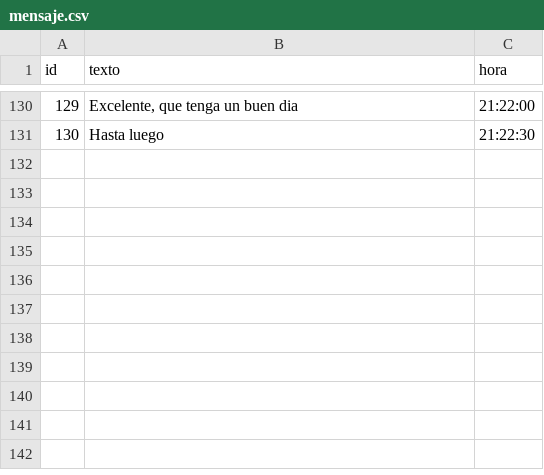
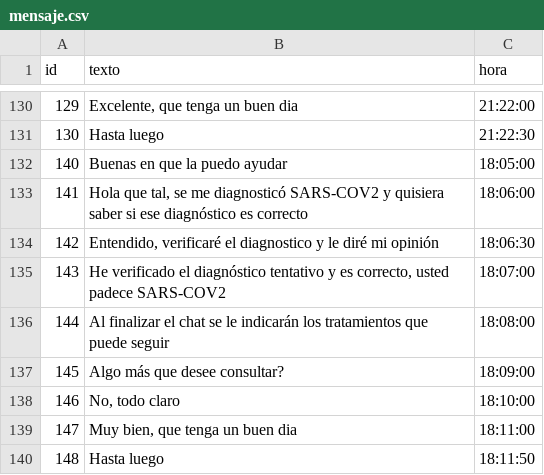
Before and after one commit to kevin-anadon/Proyecto-Heart-Bits-UTU-ESI-2020, a CSV file: MATERIAS/Materia_BasesDatos/RecursosReferente_Entrega 2/Archivos/Csv/mensaje.csv, drawn as a sheet; only a part is shown, gaps mark what is left out.

```diff
--- a/MATERIAS/Materia_BasesDatos/RecursosReferente_Entrega 2/Archivos/Csv/mensaje.csv
+++ b/MATERIAS/Materia_BasesDatos/RecursosReferente_Entrega 2/Archivos/Csv/mensaje.csv
@@ -131 +131,10 @@ id;texto;hora
 130;"Hasta luego";21:22:30
+140;"Buenas en que la puedo ayudar";18:05:00
+141;"Hola que tal, se me diagnosticó SARS-COV2 y quisiera saber si ese diagnóstico es correcto";18:06:00
+142;"Entendido, verificaré el diagnostico y le diré mi opinión";18:06:30
+143;"He verificado el diagnóstico tentativo y es correcto, usted padece SARS-COV2";18:07:00
+144;"Al finalizar el chat se le indicarán los tratamientos que puede seguir";18:08:00
+145;"Algo más que desee consultar?";18:09:00
+146;"No, todo claro";18:10:00
+147;"Muy bien, que tenga un buen dia";18:11:00
+148;"Hasta luego";18:11:50
```
Also changed, not shown: MATERIAS/Materia_BasesDatos/RecursosReferente_Entrega 2/Archivos/Csv/conversa.csv, MATERIAS/Materia_BasesDatos/RecursosReferente_Entrega 2/Archivos/Csv/diagnostico.csv, 12 other files.
